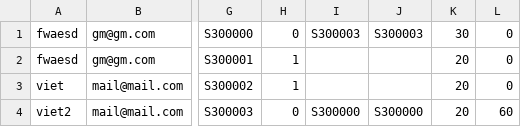
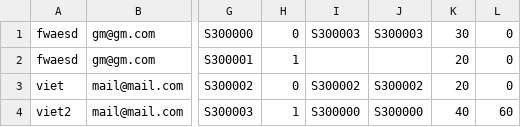
Before and after one commit to Cecil-B-Liv/SED-Project, a CSV file: Database/MemberData.csv, drawn as a sheet; only a part is shown, gaps mark what is left out; the diff names each change by its address in the sheet, - before the commit and + after, or states it on an @@ line.

Commit message:
view all bookings tied to member, some ratings fix

```diff
--- a/Database/MemberData.csv
+++ b/Database/MemberData.csv
-H3: 1
+H3: 0
-I3: (empty)
+I3: S300002
-J3: (empty)
+J3: S300002
-H4: 0
+H4: 1
-K4: 20
+K4: 40
```
Also changed, not shown: 8 other files.
